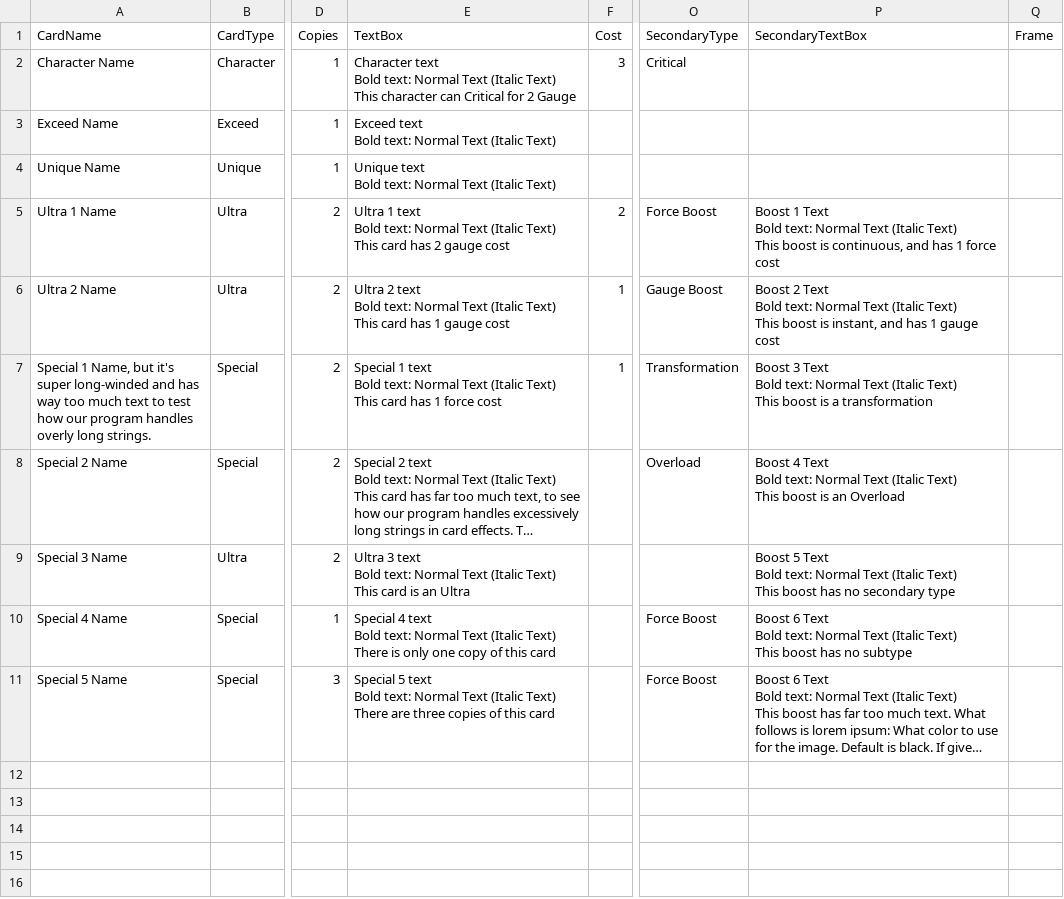
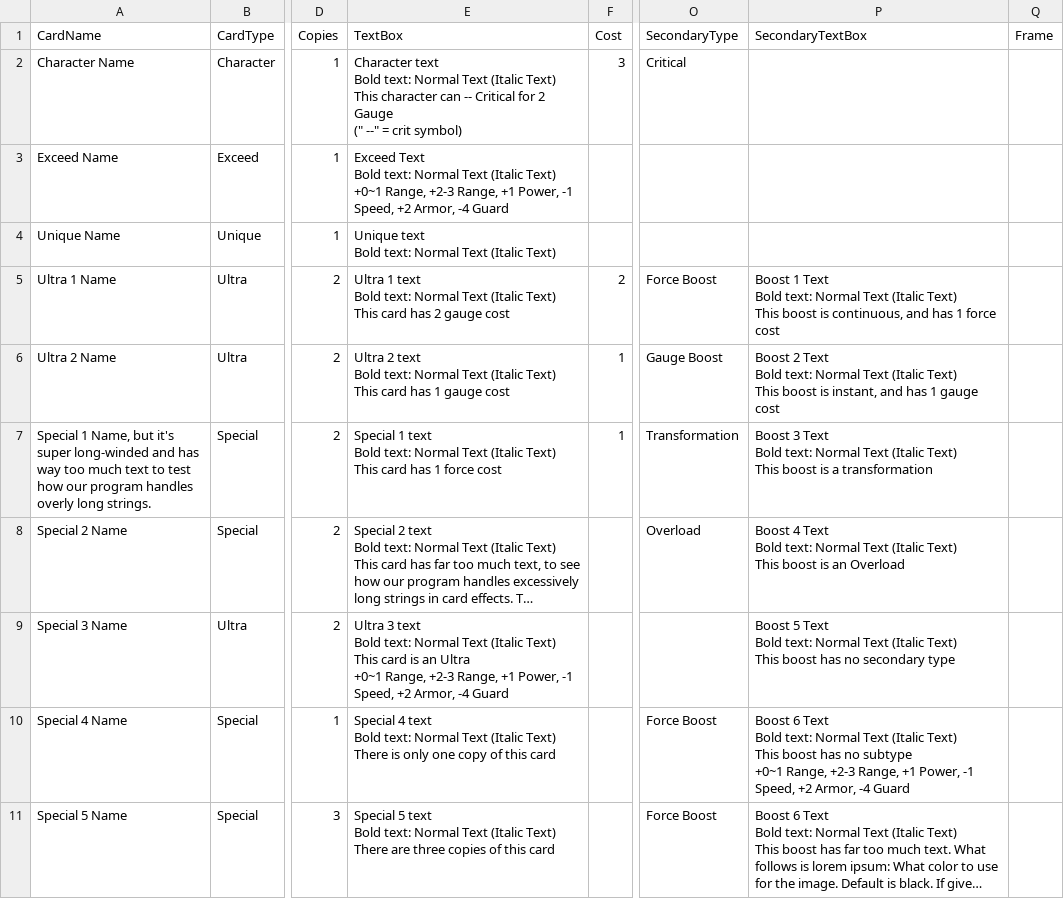
Before and after one commit to KyleReto/Customs_Gen, a CSV file: assets/test.csv, drawn as a sheet; only a part is shown, gaps mark what is left out; long unchanged cells end in …; ↵ is a line break in a cell; the diff names each change by its address in the sheet, - before the commit and + after, or states it on an @@ line.

Commit message:
Updated test

```diff
--- a/assets/test.csv
+++ b/assets/test.csv
-E2 (TextBox): …character can Critical for 2 Gauge
+E2 (TextBox): …character can -- Critical for 2 Gauge ↵ (" --" = crit symbol)
-E3 (TextBox): Exceed text ↵ Bold text: Normal Text (Italic Text)
+E3 (TextBox): Exceed Text ↵ Bold text: Normal Text (Italic Text) ↵ +0~1 Range, +2-3 Range, +1 Power, -1 Speed, +2 Armor, -4 Guard
-E9 (TextBox): …an Ultra
+E9 (TextBox): …an Ultra ↵ +0~1 Range, +2-3 Range, +1 Power, -1 Speed, +2 Armor, -4 Guard
-P10 (SecondaryTextBox): …no subtype
+P10 (SecondaryTextBox): …no subtype ↵ +0~1 Range, +2-3 Range, +1 Power, -1 Speed, +2 Armor, -4 Guard
```
